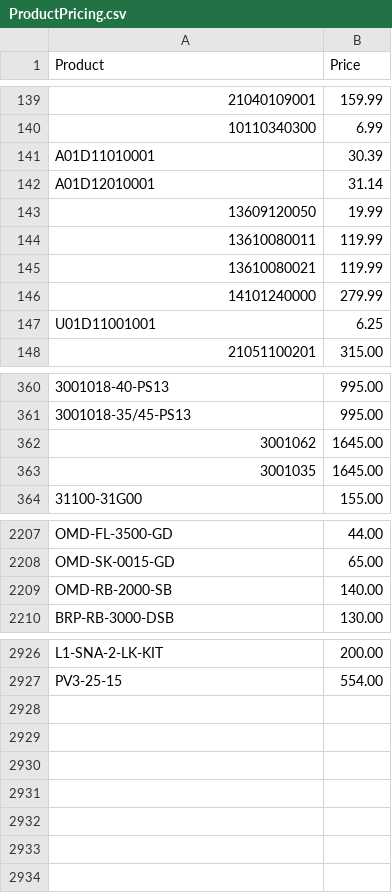
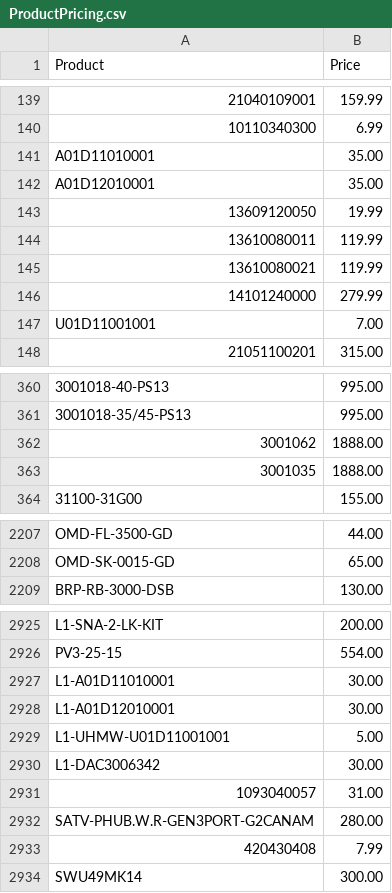
Before and after one commit to Brandidiot/L1FEOutdoors, a CSV file: bin/Debug/Resources/ProductPricing.csv, drawn as a sheet; only a part is shown, gaps mark what is left out.

```diff
--- a/bin/Debug/Resources/ProductPricing.csv
+++ b/bin/Debug/Resources/ProductPricing.csv
@@ -140,4 +140,4 @@
 "10110340300","6.99"
-"A01D11010001","30.39"
-"A01D12010001","31.14"
+"A01D11010001","35.00"
+"A01D12010001","35.00"
 "13609120050","19.99"
@@ -146,3 +146,3 @@
 "14101240000","279.99"
-"U01D11001001","6.25"
+"U01D11001001","7.00"
 "21051100201","315.00"
@@ -361,4 +361,4 @@
 "3001018-35/45-PS13","995.00"
-"3001062","1645.00"
-"3001035","1645.00"
+"3001062","1888.00"
+"3001035","1888.00"
 "31100-31G00","155.00"
@@ -2208,3 +2208,2 @@
 "OMD-SK-0015-GD","65.00"
-"OMD-RB-2000-SB","140.00"
 "BRP-RB-3000-DSB","130.00"
@@ -2927 +2926,9 @@
 "PV3-25-15","554.00"
+"L1-A01D11010001","30.00"
+"L1-A01D12010001","30.00"
+"L1-UHMW-U01D11001001","5.00"
+"L1-DAC3006342","30.00"
+"1093040057","31.00"
+"SATV-PHUB.W.R-GEN3PORT-G2CANAM","280.00"
+"420430408","7.99"
+"SWU49MK14","300.00"
```
Also changed, not shown: bin/Debug/Resources/InvAvail.csv, 55 other files.
